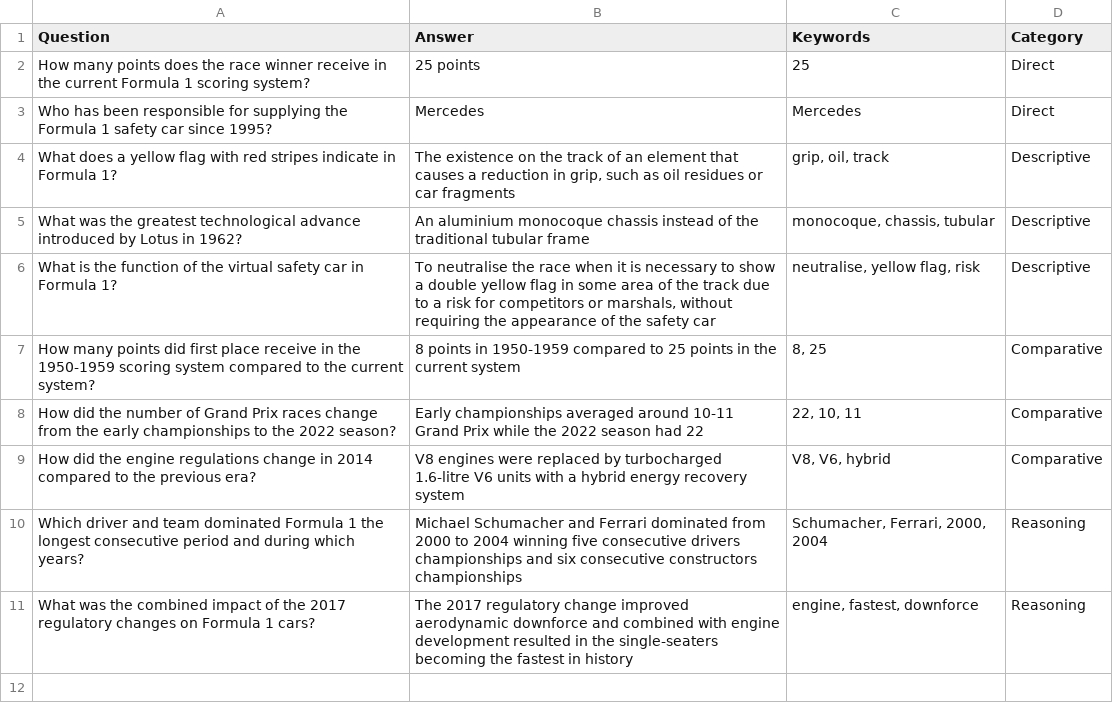
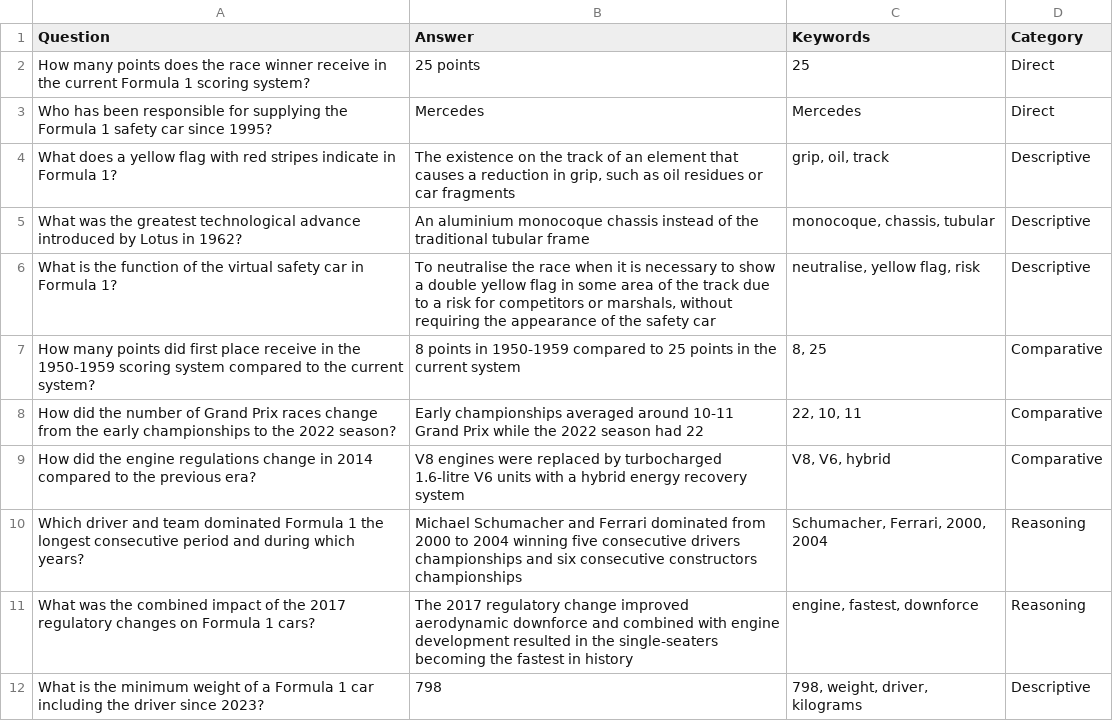
Before and after one commit to danielof26/practicas-ia, a CSV file: docs/source_doc/f1/questions_f1.csv, drawn as a sheet.

```diff
--- a/docs/source_doc/f1/questions_f1.csv
+++ b/docs/source_doc/f1/questions_f1.csv
@@ -11 +11,2 @@ Which driver and team dominated Formula 1 the longest consecutive period and dur
 What was the combined impact of the 2017 regulatory changes on Formula 1 cars?;The 2017 regulatory change improved aerodynamic downforce and combined with engine development resulted in the single-seaters becoming the fastest in history;engine, fastest, downforce;Reasoning
+"What is the minimum weight of a Formula 1 car including the driver since 2023?";798;798, weight, driver, kilograms;Descriptive
```
Also changed, not shown: docs/results/architectures.csv, docs/results/f1/validation_f1_llama3.1:8b.csv, 15 other files.
